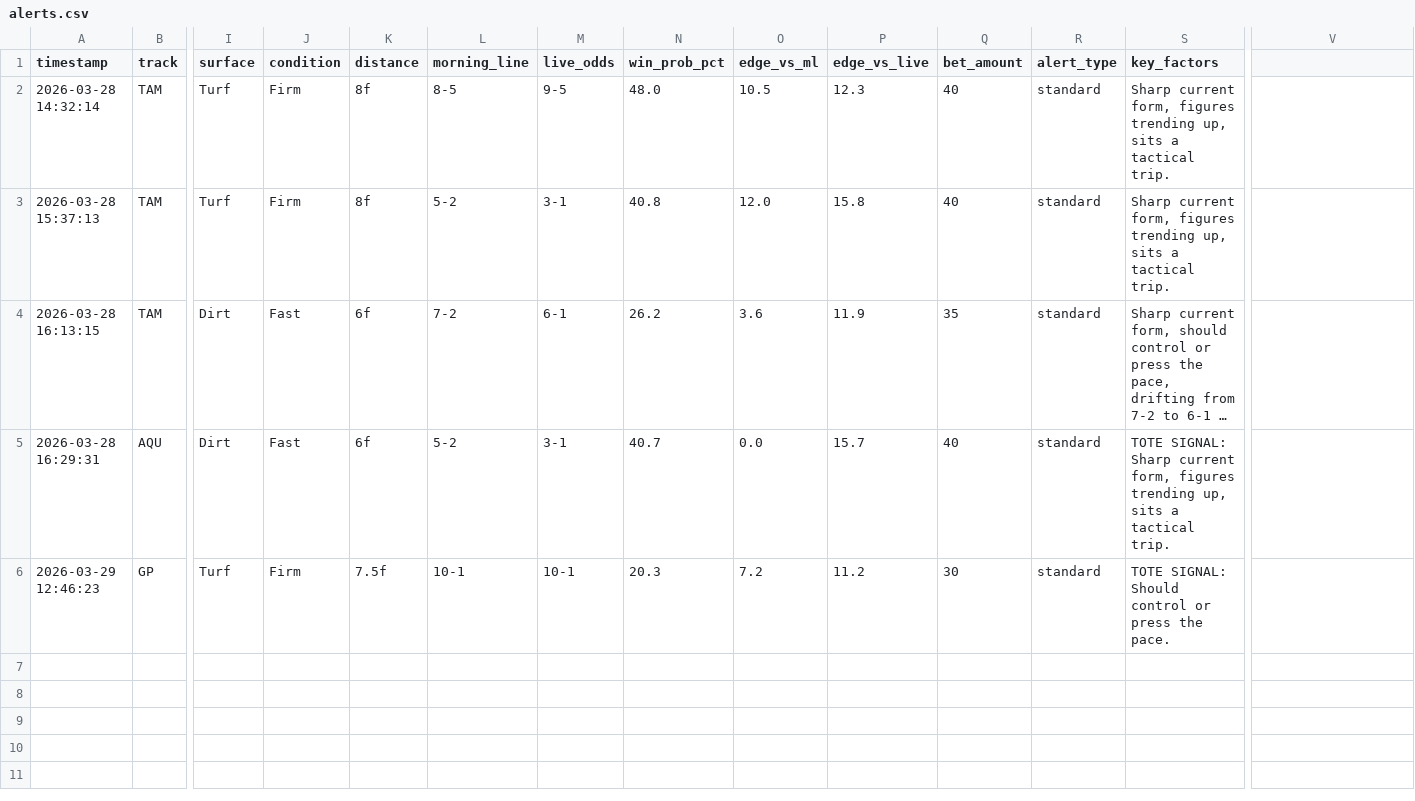
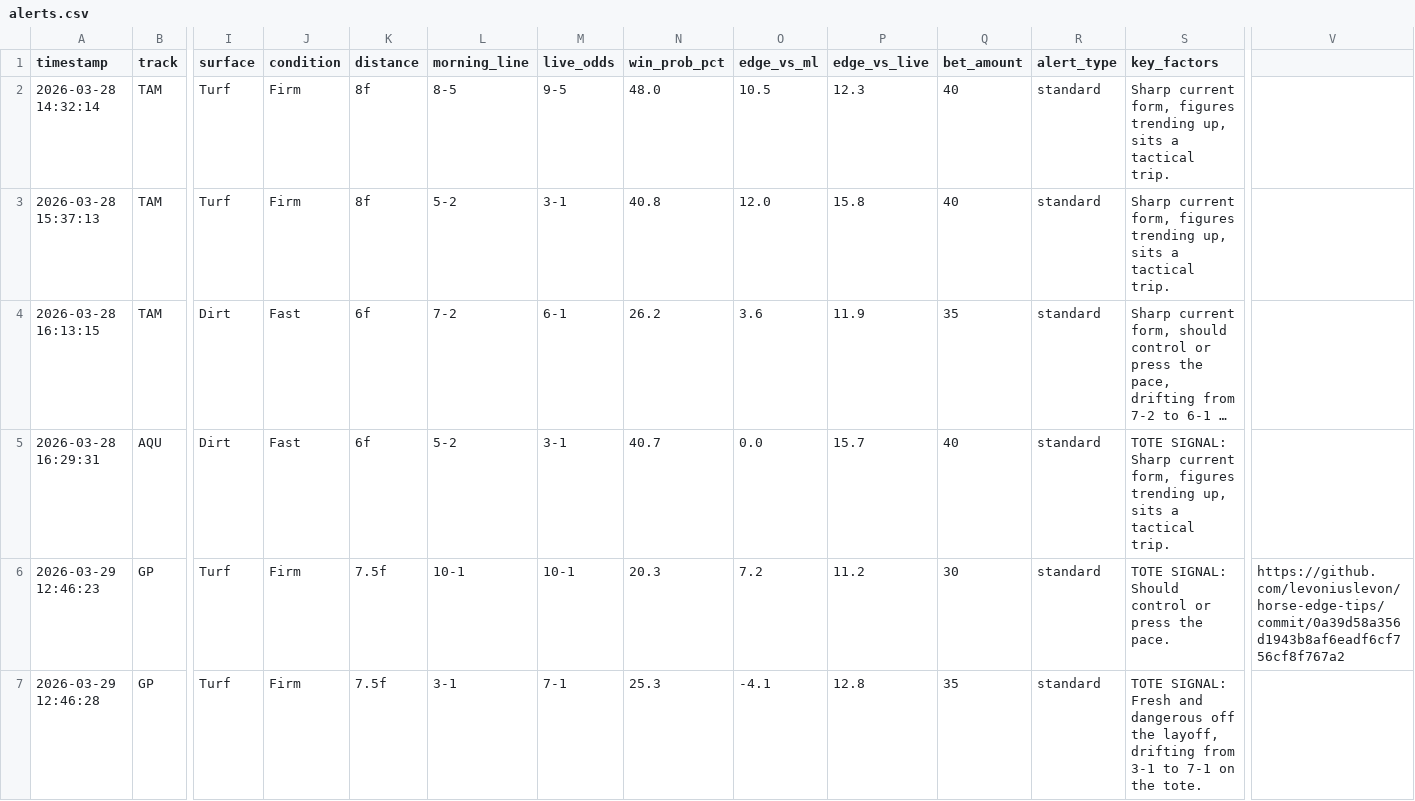
Before and after one commit to levoniuslevon/horse-edge-tips, a CSV file: alerts.csv, drawn as a sheet; only a part is shown, gaps mark what is left out; long unchanged cells end in …; rows hold the shown columns only; the diff names each change by its address in the sheet, - before the commit and + after, or states it on an @@ line.

Commit message:
TIP: FOUR COURTS — Gulfstream Park Race 1
#9 FOUR COURTS
Gulfstream Park Race 1 | 12:50 PM
Edge: +12.8pp | Odds: 3-1 → 7-1 | Bet: $35 WIN
Model: 25.3% win probability

TOTE SIGNAL: Fresh and dangerous off the layoff, drifting from 3-1 to 7-1 on the tote.

```diff
--- a/alerts.csv
+++ b/alerts.csv
-V6: (empty)
+V6: https://github.com/levoniuslevon/horse-edge-tips/commit/0a39d58a356d1943b8af6eadf6cf756cf8f767a2
+row 7: 2026-03-29 12:46:28 | GP | Turf | Firm | 7.5f | 3-1 | 7-1 | 25.3 | -4.1 | 12.8 | 35 | standard | TOTE SIGNAL: Fresh and dangerous off the layoff, drifting from 3-1 to 7-1 on the tote.
```
Also changed, not shown: 1 other file.
